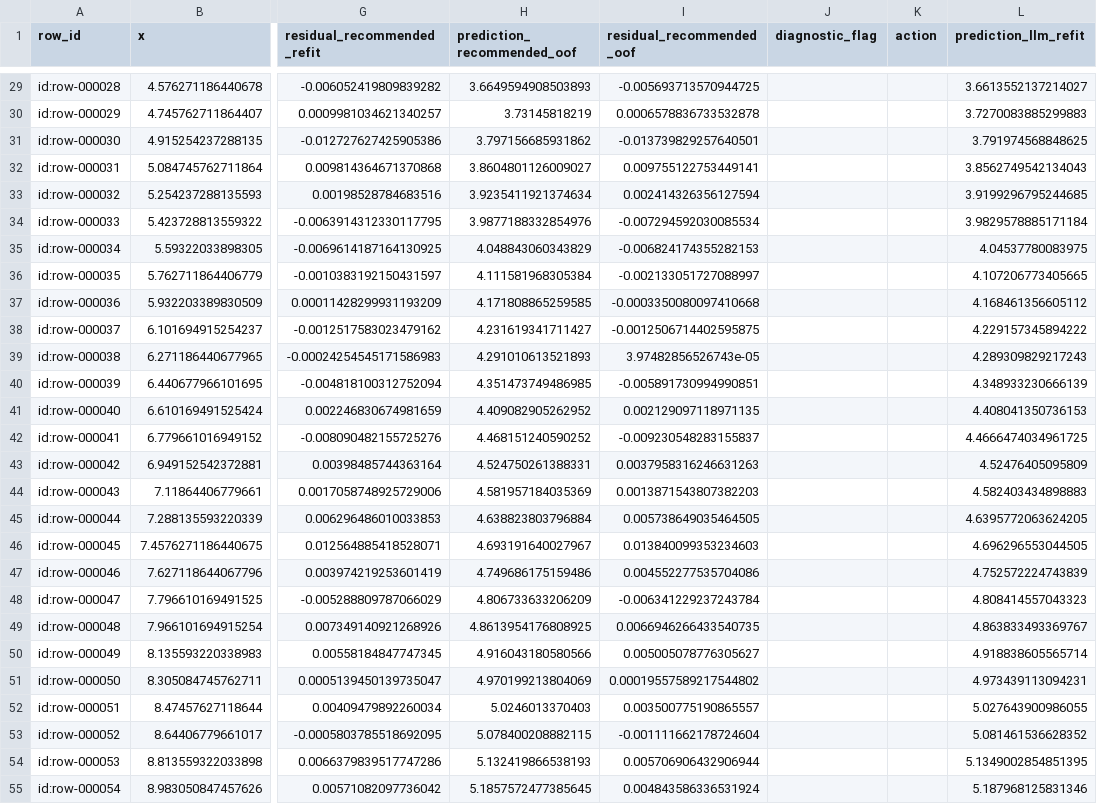
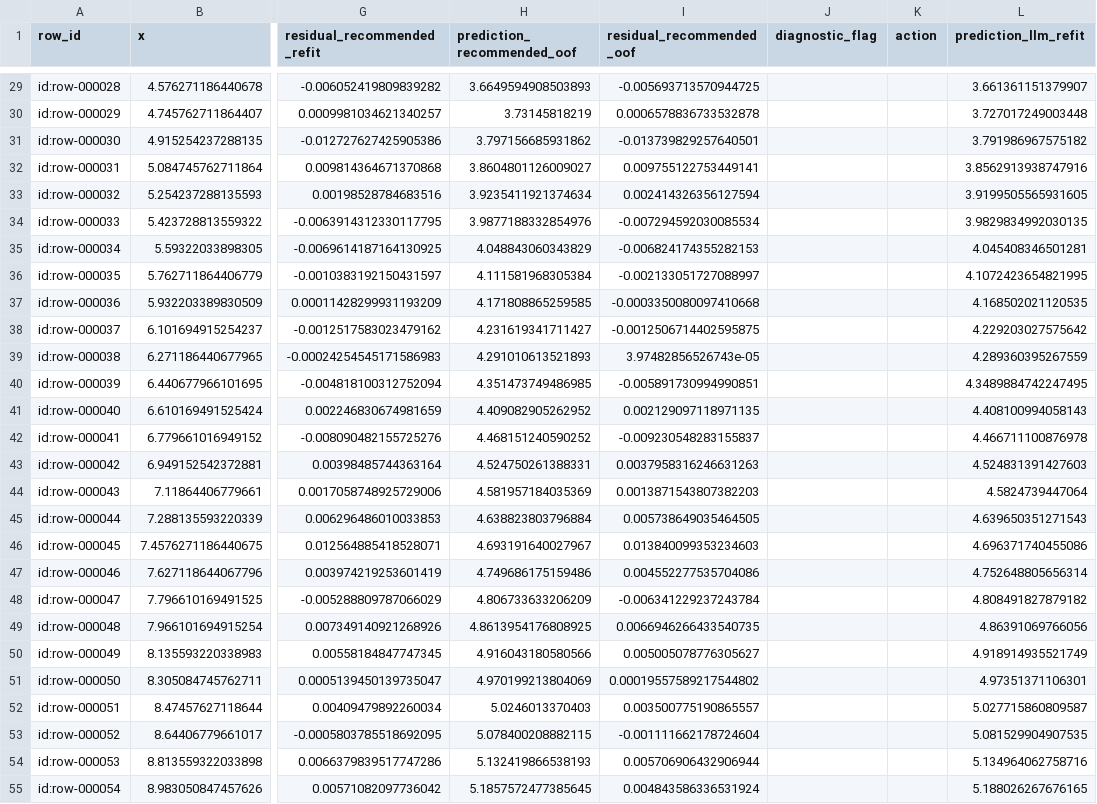
Before and after one commit to dev-sergeev/monotone-calibrate, a CSV file: examples/llm-sqrt-output/observations.csv, drawn as a sheet; only a part is shown, gaps mark what is left out; the diff covers the shown part only; the diff names each change by its address in the sheet, - before the commit and + after, or states it on an @@ line.

```diff
--- a/examples/llm-sqrt-output/observations.csv
+++ b/examples/llm-sqrt-output/observations.csv
-L29 (prediction_llm_refit): 3.6613552137214027
+L29 (prediction_llm_refit): 3.661361151379907
-L30 (prediction_llm_refit): 3.7270083885299883
+L30 (prediction_llm_refit): 3.727017249003448
-L31 (prediction_llm_refit): 3.791974568848625
+L31 (prediction_llm_refit): 3.791986967575182
-L32 (prediction_llm_refit): 3.8562749542134043
+L32 (prediction_llm_refit): 3.8562913938747916
-L33 (prediction_llm_refit): 3.9199296795244685
+L33 (prediction_llm_refit): 3.9199505565931605
-L34 (prediction_llm_refit): 3.9829578885171184
+L34 (prediction_llm_refit): 3.9829834992030135
-L35 (prediction_llm_refit): 4.04537780083975
+L35 (prediction_llm_refit): 4.045408346501281
-L36 (prediction_llm_refit): 4.107206773405665
+L36 (prediction_llm_refit): 4.1072423654821995
-L37 (prediction_llm_refit): 4.168461356605112
+L37 (prediction_llm_refit): 4.168502021120535
-L38 (prediction_llm_refit): 4.229157345894222
+L38 (prediction_llm_refit): 4.229203027575642
-L39 (prediction_llm_refit): 4.289309829217243
+L39 (prediction_llm_refit): 4.289360395267559
-L40 (prediction_llm_refit): 4.348933230666139
+L40 (prediction_llm_refit): 4.3489884742247495
-L41 (prediction_llm_refit): 4.408041350736153
+L41 (prediction_llm_refit): 4.408100994058143
-L42 (prediction_llm_refit): 4.4666474034961725
+L42 (prediction_llm_refit): 4.466711100876978
-L43 (prediction_llm_refit): 4.52476405095809
+L43 (prediction_llm_refit): 4.524831391427603
-L44 (prediction_llm_refit): 4.582403434898883
+L44 (prediction_llm_refit): 4.5824739447064
-L45 (prediction_llm_refit): 4.6395772063624205
+L45 (prediction_llm_refit): 4.639650351271543
-L46 (prediction_llm_refit): 4.696296553044505
+L46 (prediction_llm_refit): 4.696371740455086
-L47 (prediction_llm_refit): 4.752572224743839
+L47 (prediction_llm_refit): 4.752648805656314
-L48 (prediction_llm_refit): 4.808414557043323
+L48 (prediction_llm_refit): 4.808491827879182
-L49 (prediction_llm_refit): 4.863833493369767
+L49 (prediction_llm_refit): 4.86391069766056
-L50 (prediction_llm_refit): 4.918838605565714
+L50 (prediction_llm_refit): 4.918914935521749
-L51 (prediction_llm_refit): 4.973439113094231
+L51 (prediction_llm_refit): 4.97351371106301
-L52 (prediction_llm_refit): 5.027643900986055
+L52 (prediction_llm_refit): 5.027715860809587
-L53 (prediction_llm_refit): 5.081461536628352
+L53 (prediction_llm_refit): 5.081529904907535
-L54 (prediction_llm_refit): 5.1349002854851395
+L54 (prediction_llm_refit): 5.134964062758716
-L55 (prediction_llm_refit): 5.187968125831346
+L55 (prediction_llm_refit): 5.188026267676165
```
Also changed, not shown: 32 edited cells elsewhere in this file, examples/llm-two-regime-output/observations.csv, 23 other files.
